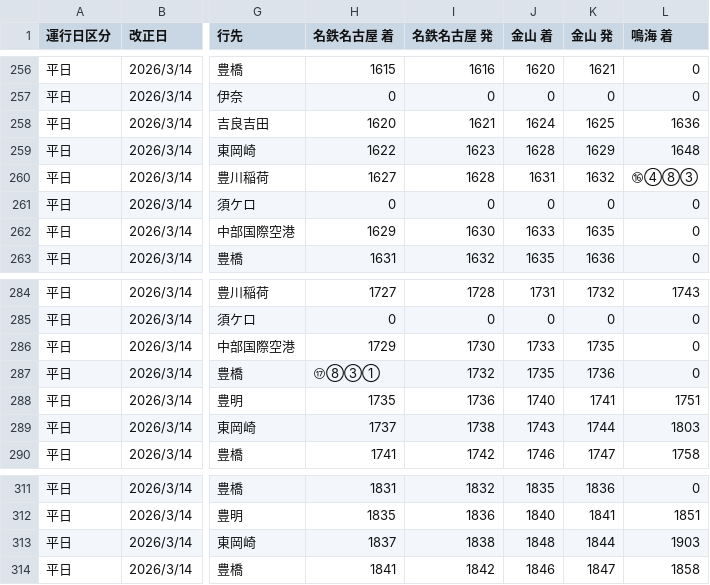
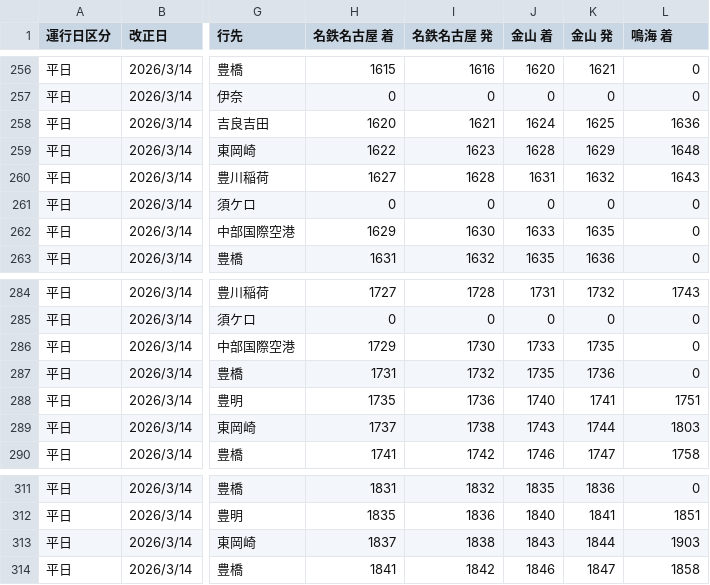
Before and after one commit to natade-jp/app-go-arimatsu-analysis, a CSV file: data/output.csv, drawn as a sheet; only a part is shown, gaps mark what is left out; the diff covers the shown part only; the diff names each change by its address in the sheet, - before the commit and + after, or states it on an @@ line.

```diff
--- a/data/output.csv
+++ b/data/output.csv
-L260 (鳴海 着): ⑯④⑧③
+L260 (鳴海 着): 1643
-H287 (名鉄名古屋 着): ⑰⑧③①
+H287 (名鉄名古屋 着): 1731
-J313 (金山 着): 1848
+J313 (金山 着): 1843
```
Also changed, not shown: 17 edited cells elsewhere in this file, 3 other files.
